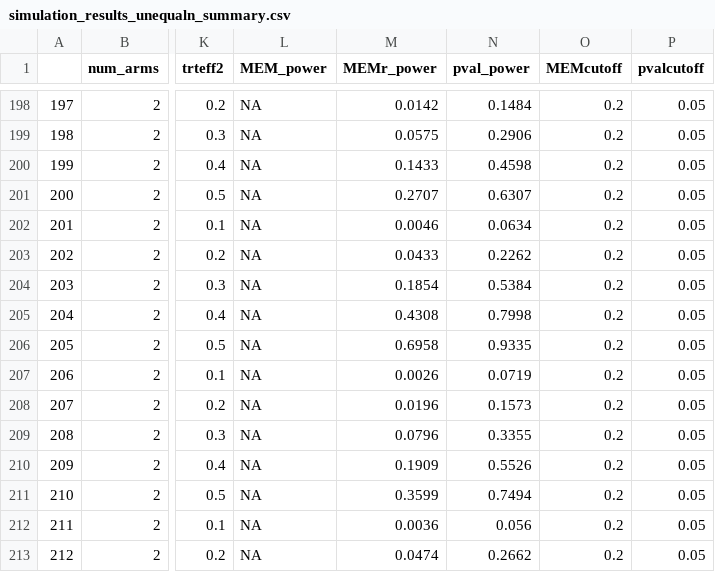
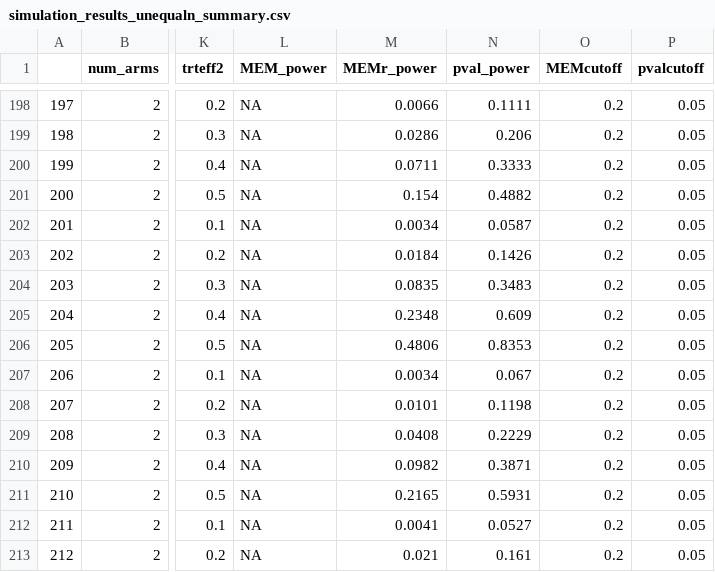
Before and after one commit to shannondthomas/Subgroup_Analysis_Using_Exchangeability, a CSV file: simulation_results_unequaln_summary.csv, drawn as a sheet; only a part is shown, gaps mark what is left out; the diff covers the shown part only; the diff names each change by its address in the sheet, - before the commit and + after, or states it on an @@ line.

```diff
--- a/simulation_results_unequaln_summary.csv
+++ b/simulation_results_unequaln_summary.csv
-M198 (MEMr_power): 0.0142
+M198 (MEMr_power): 0.0066
-N198 (pval_power): 0.1484
+N198 (pval_power): 0.1111
-M199 (MEMr_power): 0.0575
+M199 (MEMr_power): 0.0286
-N199 (pval_power): 0.2906
+N199 (pval_power): 0.206
-M200 (MEMr_power): 0.1433
+M200 (MEMr_power): 0.0711
-N200 (pval_power): 0.4598
+N200 (pval_power): 0.3333
-M201 (MEMr_power): 0.2707
+M201 (MEMr_power): 0.154
-N201 (pval_power): 0.6307
+N201 (pval_power): 0.4882
-M202 (MEMr_power): 0.0046
+M202 (MEMr_power): 0.0034
-N202 (pval_power): 0.0634
+N202 (pval_power): 0.0587
-M203 (MEMr_power): 0.0433
+M203 (MEMr_power): 0.0184
-N203 (pval_power): 0.2262
+N203 (pval_power): 0.1426
-M204 (MEMr_power): 0.1854
+M204 (MEMr_power): 0.0835
-N204 (pval_power): 0.5384
+N204 (pval_power): 0.3483
-M205 (MEMr_power): 0.4308
+M205 (MEMr_power): 0.2348
-N205 (pval_power): 0.7998
+N205 (pval_power): 0.609
-M206 (MEMr_power): 0.6958
+M206 (MEMr_power): 0.4806
-N206 (pval_power): 0.9335
+N206 (pval_power): 0.8353
-M207 (MEMr_power): 0.0026
+M207 (MEMr_power): 0.0034
-N207 (pval_power): 0.0719
+N207 (pval_power): 0.067
-M208 (MEMr_power): 0.0196
+M208 (MEMr_power): 0.0101
-N208 (pval_power): 0.1573
+N208 (pval_power): 0.1198
-M209 (MEMr_power): 0.0796
+M209 (MEMr_power): 0.0408
-N209 (pval_power): 0.3355
+N209 (pval_power): 0.2229
-M210 (MEMr_power): 0.1909
+M210 (MEMr_power): 0.0982
-N210 (pval_power): 0.5526
+N210 (pval_power): 0.3871
-M211 (MEMr_power): 0.3599
+M211 (MEMr_power): 0.2165
-N211 (pval_power): 0.7494
+N211 (pval_power): 0.5931
-M212 (MEMr_power): 0.0036
+M212 (MEMr_power): 0.0041
-N212 (pval_power): 0.056
+N212 (pval_power): 0.0527
-M213 (MEMr_power): 0.0474
+M213 (MEMr_power): 0.021
-N213 (pval_power): 0.2662
+N213 (pval_power): 0.161
```
Also changed, not shown: 146 edited cells elsewhere in this file, simulation_results_summary.csv, simulation_results_summary_08cutoff.csv, 11 other files.
